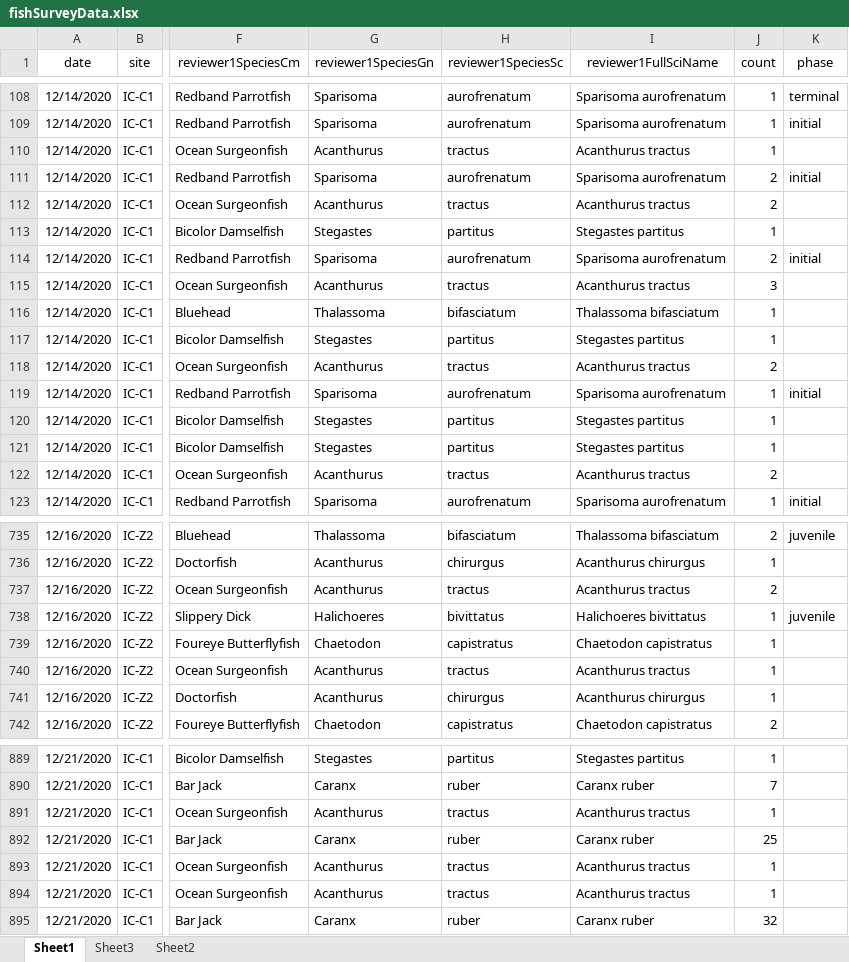
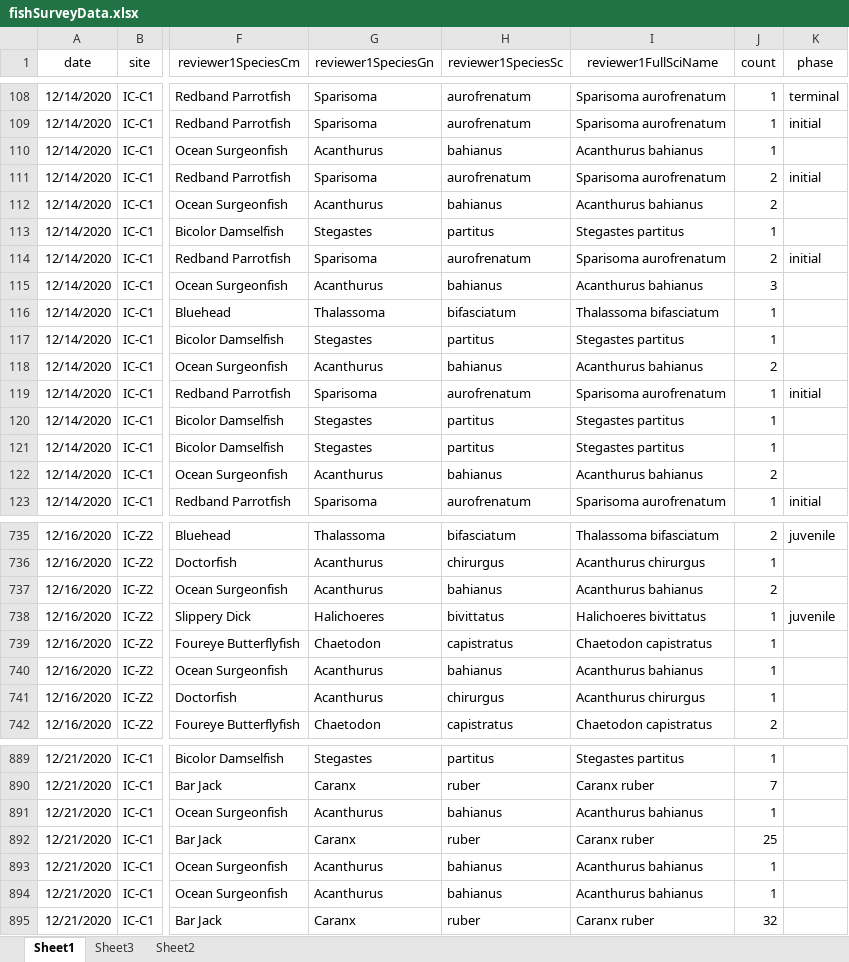
Before and after one commit to icombs2017/photogrammetryNOAA, an Excel workbook: fishSurveys/data/fishSurveyData.xlsx, sheet Sheet1, drawn as a sheet; only a part is shown, gaps mark what is left out; values as stored, in another font and other column widths than the file's, no borders; the diff covers the shown part only; the diff names each change by its address in the sheet, - before the commit and + after, or states it on an @@ line.

```diff
--- a/fishSurveys/data/fishSurveyData.xlsx (sheet Sheet1)
+++ b/fishSurveys/data/fishSurveyData.xlsx (sheet Sheet1)
-H110 (reviewer1SpeciesSc): tractus
+H110 (reviewer1SpeciesSc): bahianus
-I110 (reviewer1FullSciName): Acanthurus tractus
+I110 (reviewer1FullSciName): Acanthurus bahianus
-H112 (reviewer1SpeciesSc): tractus
+H112 (reviewer1SpeciesSc): bahianus
-I112 (reviewer1FullSciName): Acanthurus tractus
+I112 (reviewer1FullSciName): Acanthurus bahianus
-H115 (reviewer1SpeciesSc): tractus
+H115 (reviewer1SpeciesSc): bahianus
-I115 (reviewer1FullSciName): Acanthurus tractus
+I115 (reviewer1FullSciName): Acanthurus bahianus
-H118 (reviewer1SpeciesSc): tractus
+H118 (reviewer1SpeciesSc): bahianus
-I118 (reviewer1FullSciName): Acanthurus tractus
+I118 (reviewer1FullSciName): Acanthurus bahianus
-H122 (reviewer1SpeciesSc): tractus
+H122 (reviewer1SpeciesSc): bahianus
-I122 (reviewer1FullSciName): Acanthurus tractus
+I122 (reviewer1FullSciName): Acanthurus bahianus
-H737 (reviewer1SpeciesSc): tractus
+H737 (reviewer1SpeciesSc): bahianus
-I737 (reviewer1FullSciName): Acanthurus tractus
+I737 (reviewer1FullSciName): Acanthurus bahianus
-H740 (reviewer1SpeciesSc): tractus
+H740 (reviewer1SpeciesSc): bahianus
-I740 (reviewer1FullSciName): Acanthurus tractus
+I740 (reviewer1FullSciName): Acanthurus bahianus
-H891 (reviewer1SpeciesSc): tractus
+H891 (reviewer1SpeciesSc): bahianus
-I891 (reviewer1FullSciName): Acanthurus tractus
+I891 (reviewer1FullSciName): Acanthurus bahianus
-H893:H894 (reviewer1SpeciesSc): tractus
+H893:H894 (reviewer1SpeciesSc): bahianus
-I893:I894 (reviewer1FullSciName): Acanthurus tractus
+I893:I894 (reviewer1FullSciName): Acanthurus bahianus
```
Also changed, not shown: 73 added rows and 108 edited cells elsewhere in this sheet.
